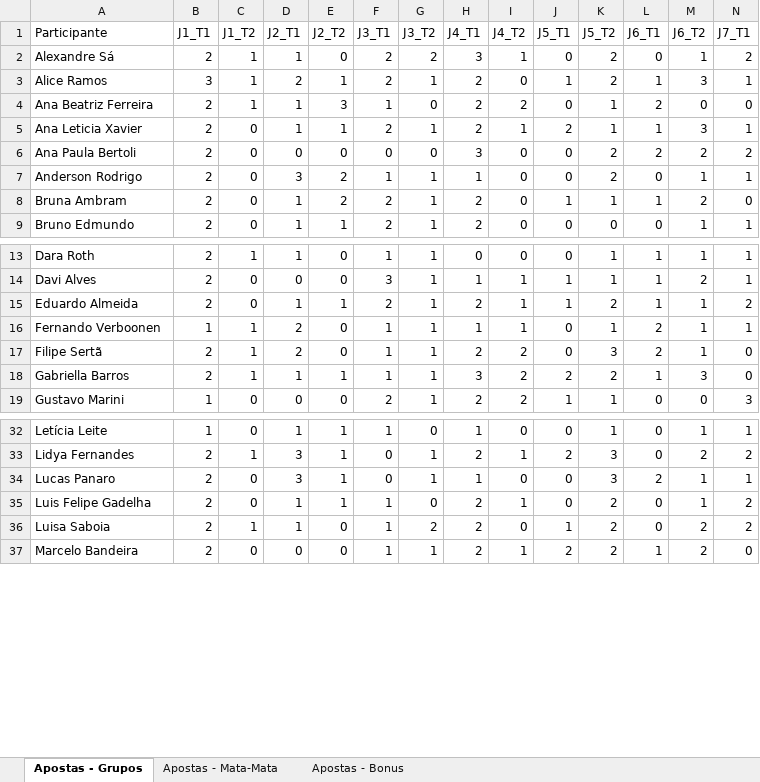
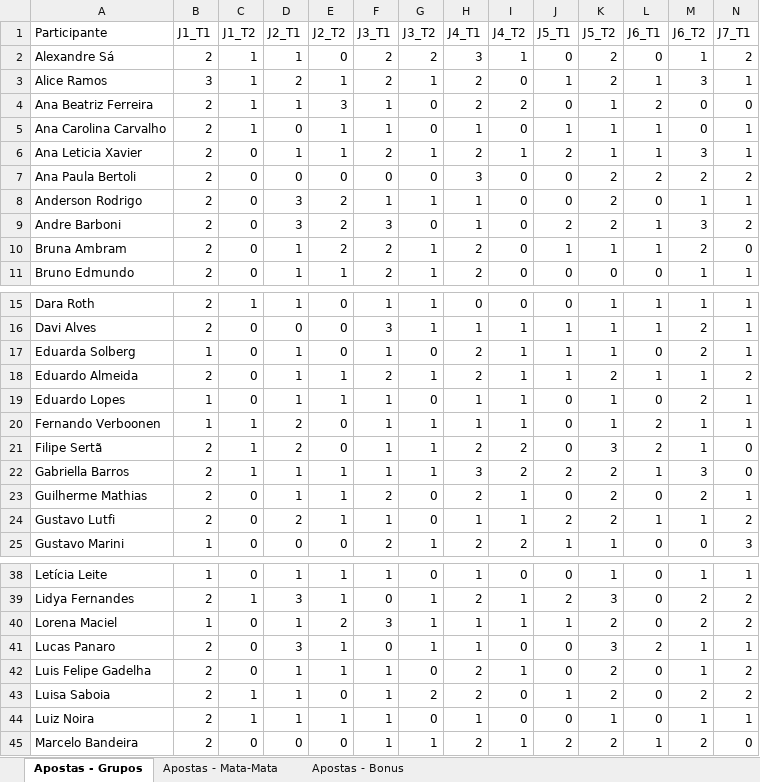
Before and after one commit to pbrandao26/bolao-copa-2026, an Excel workbook: apostas/Bolao_Copa2026_TurimMFO - Consolidada.xlsx, sheet Apostas - Grupos, drawn as a sheet; only a part is shown, gaps mark what is left out; values as stored, in another font and other column widths than the file's, no borders; rows hold the shown columns only; the diff covers the shown part only; the diff names each change by its address in the sheet, - before the commit and + after, or states it on an @@ line.

```diff
--- a/apostas/Bolao_Copa2026_TurimMFO - Consolidada.xlsx (sheet Apostas - Grupos)
+++ b/apostas/Bolao_Copa2026_TurimMFO - Consolidada.xlsx (sheet Apostas - Grupos)
+row 5: Ana Carolina Carvalho | 2 | 1 | 0 | 1 | 1 | 0 | 1 | 0 | 1 | 1 | 1 | 0 | 1
+row 9: Andre Barboni | 2 | 0 | 3 | 2 | 3 | 0 | 1 | 0 | 2 | 2 | 1 | 3 | 2
+row 17: Eduarda Solberg | 1 | 0 | 1 | 0 | 1 | 0 | 2 | 1 | 1 | 1 | 0 | 2 | 1
+row 19: Eduardo Lopes | 1 | 0 | 1 | 1 | 1 | 0 | 1 | 1 | 0 | 1 | 0 | 2 | 1
+row 23: Guilherme Mathias | 2 | 0 | 1 | 1 | 2 | 0 | 2 | 1 | 0 | 2 | 0 | 2 | 1
+row 24: Gustavo Lutfi | 2 | 0 | 2 | 1 | 1 | 0 | 1 | 1 | 2 | 2 | 1 | 1 | 2
+row 40: Lorena Maciel | 1 | 0 | 1 | 2 | 3 | 1 | 1 | 1 | 1 | 2 | 0 | 2 | 2
+row 44: Luiz Noira | 2 | 1 | 1 | 1 | 1 | 0 | 1 | 0 | 0 | 1 | 0 | 1 | 1
```
Also changed, not shown: 4 added rows elsewhere in this sheet, sheet Apostas - Mata-Mata, sheet Apostas - Bonus, 13 other files.
